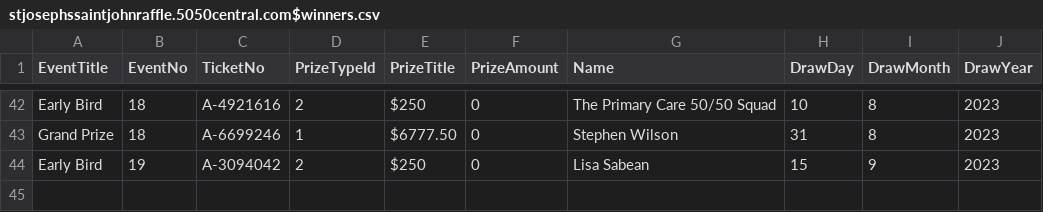
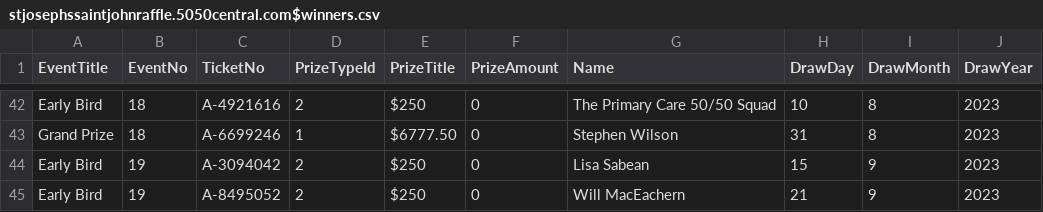
Before and after one commit to AscendFS/winners-list, a CSV file: stjosephssaintjohnraffle.5050central.com$winners.csv, drawn as a sheet; only a part is shown, gaps mark what is left out; the diff names each change by its address in the sheet, - before the commit and + after, or states it on an @@ line.

Commit message:
Update stjosephssaintjohnraffle.5050central.com$winners.csv

```diff
--- a/stjosephssaintjohnraffle.5050central.com$winners.csv
+++ b/stjosephssaintjohnraffle.5050central.com$winners.csv
+row 45: Early Bird | 19 | A-8495052 | 2 | $250 | 0 | Will MacEachern | 21 | 9 | 2023
```
